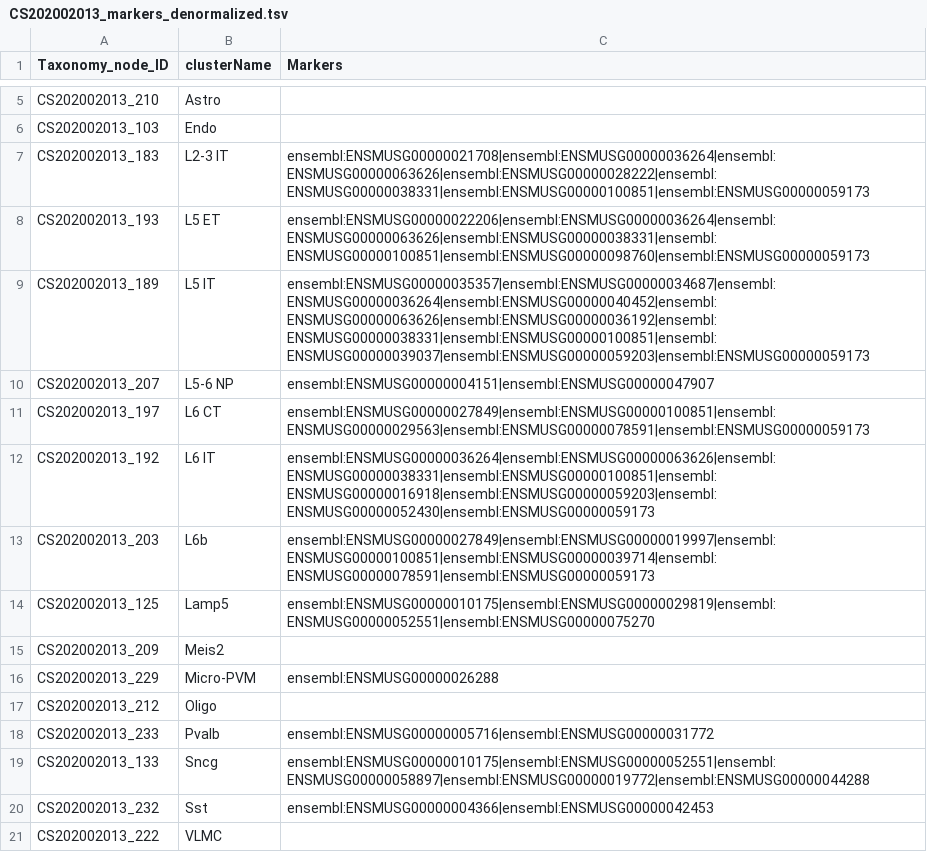
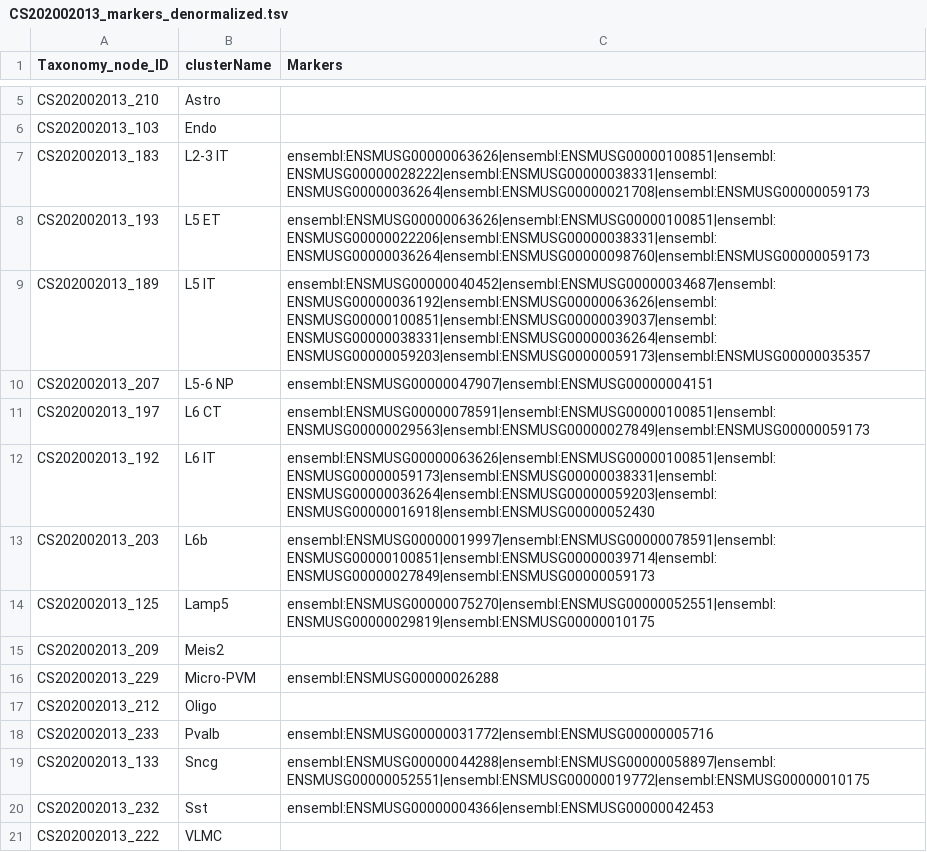
Before and after one commit to obophenotype/brain_data_standards_ontologies, a TSV file: src/markers/CS202002013_markers_denormalized.tsv, drawn as a sheet; only a part is shown, gaps mark what is left out; the diff covers the shown part only.

```diff
--- a/src/markers/CS202002013_markers_denormalized.tsv
+++ b/src/markers/CS202002013_markers_denormalized.tsv
@@ -6,10 +6,10 @@ CS202002013_210	Astro
 CS202002013_103	Endo	
-CS202002013_183	L2-3 IT	ensembl:ENSMUSG00000021708|ensembl:ENSMUSG00000036264|ensembl:ENSMUSG00000063626|ensembl:ENSMUSG00000028222|ensembl:ENSMUSG00000038331|ensembl:ENSMUSG00000100851|ensembl:ENSMUSG00000059173
-CS202002013_193	L5 ET	ensembl:ENSMUSG00000022206|ensembl:ENSMUSG00000036264|ensembl:ENSMUSG00000063626|ensembl:ENSMUSG00000038331|ensembl:ENSMUSG00000100851|ensembl:ENSMUSG00000098760|ensembl:ENSMUSG00000059173
-CS202002013_189	L5 IT	ensembl:ENSMUSG00000035357|ensembl:ENSMUSG00000034687|ensembl:ENSMUSG00000036264|ensembl:ENSMUSG00000040452|ensembl:ENSMUSG00000063626|ensembl:ENSMUSG00000036192|ensembl:ENSMUSG00000038331|ensembl:ENSMUSG00000100851|ensembl:ENSMUSG00000039037|ensembl:ENSMUSG00000059203|ensembl:ENSMUSG00000059173
-CS202002013_207	L5-6 NP	ensembl:ENSMUSG00000004151|ensembl:ENSMUSG00000047907
-CS202002013_197	L6 CT	ensembl:ENSMUSG00000027849|ensembl:ENSMUSG00000100851|ensembl:ENSMUSG00000029563|ensembl:ENSMUSG00000078591|ensembl:ENSMUSG00000059173
-CS202002013_192	L6 IT	ensembl:ENSMUSG00000036264|ensembl:ENSMUSG00000063626|ensembl:ENSMUSG00000038331|ensembl:ENSMUSG00000100851|ensembl:ENSMUSG00000016918|ensembl:ENSMUSG00000059203|ensembl:ENSMUSG00000052430|ensembl:ENSMUSG00000059173
-CS202002013_203	L6b	ensembl:ENSMUSG00000027849|ensembl:ENSMUSG00000019997|ensembl:ENSMUSG00000100851|ensembl:ENSMUSG00000039714|ensembl:ENSMUSG00000078591|ensembl:ENSMUSG00000059173
-CS202002013_125	Lamp5	ensembl:ENSMUSG00000010175|ensembl:ENSMUSG00000029819|ensembl:ENSMUSG00000052551|ensembl:ENSMUSG00000075270
+CS202002013_183	L2-3 IT	ensembl:ENSMUSG00000063626|ensembl:ENSMUSG00000100851|ensembl:ENSMUSG00000028222|ensembl:ENSMUSG00000038331|ensembl:ENSMUSG00000036264|ensembl:ENSMUSG00000021708|ensembl:ENSMUSG00000059173
+CS202002013_193	L5 ET	ensembl:ENSMUSG00000063626|ensembl:ENSMUSG00000100851|ensembl:ENSMUSG00000022206|ensembl:ENSMUSG00000038331|ensembl:ENSMUSG00000036264|ensembl:ENSMUSG00000098760|ensembl:ENSMUSG00000059173
+CS202002013_189	L5 IT	ensembl:ENSMUSG00000040452|ensembl:ENSMUSG00000034687|ensembl:ENSMUSG00000036192|ensembl:ENSMUSG00000063626|ensembl:ENSMUSG00000100851|ensembl:ENSMUSG00000039037|ensembl:ENSMUSG00000038331|ensembl:ENSMUSG00000036264|ensembl:ENSMUSG00000059203|ensembl:ENSMUSG00000059173|ensembl:ENSMUSG00000035357
+CS202002013_207	L5-6 NP	ensembl:ENSMUSG00000047907|ensembl:ENSMUSG00000004151
+CS202002013_197	L6 CT	ensembl:ENSMUSG00000078591|ensembl:ENSMUSG00000100851|ensembl:ENSMUSG00000029563|ensembl:ENSMUSG00000027849|ensembl:ENSMUSG00000059173
+CS202002013_192	L6 IT	ensembl:ENSMUSG00000063626|ensembl:ENSMUSG00000100851|ensembl:ENSMUSG00000059173|ensembl:ENSMUSG00000038331|ensembl:ENSMUSG00000036264|ensembl:ENSMUSG00000059203|ensembl:ENSMUSG00000016918|ensembl:ENSMUSG00000052430
+CS202002013_203	L6b	ensembl:ENSMUSG00000019997|ensembl:ENSMUSG00000078591|ensembl:ENSMUSG00000100851|ensembl:ENSMUSG00000039714|ensembl:ENSMUSG00000027849|ensembl:ENSMUSG00000059173
+CS202002013_125	Lamp5	ensembl:ENSMUSG00000075270|ensembl:ENSMUSG00000052551|ensembl:ENSMUSG00000029819|ensembl:ENSMUSG00000010175
 CS202002013_209	Meis2	
@@ -17,4 +17,4 @@ CS202002013_229	Micro-PVM	ensembl:ENSMUSG00000026288
 CS202002013_212	Oligo	
-CS202002013_233	Pvalb	ensembl:ENSMUSG00000005716|ensembl:ENSMUSG00000031772
-CS202002013_133	Sncg	ensembl:ENSMUSG00000010175|ensembl:ENSMUSG00000052551|ensembl:ENSMUSG00000058897|ensembl:ENSMUSG00000019772|ensembl:ENSMUSG00000044288
+CS202002013_233	Pvalb	ensembl:ENSMUSG00000031772|ensembl:ENSMUSG00000005716
+CS202002013_133	Sncg	ensembl:ENSMUSG00000044288|ensembl:ENSMUSG00000058897|ensembl:ENSMUSG00000052551|ensembl:ENSMUSG00000019772|ensembl:ENSMUSG00000010175
 CS202002013_232	Sst	ensembl:ENSMUSG00000004366|ensembl:ENSMUSG00000042453
```
Also changed, not shown: 186 edited cells elsewhere in this file, src/patterns/data/default/brainCellRegionMinimalMarkers.tsv, 2 other files.
